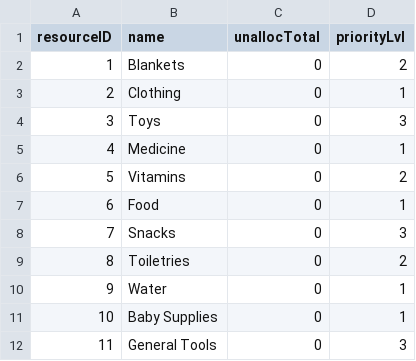
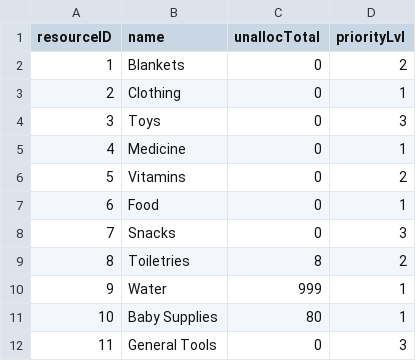
Before and after one commit to bennylao/ucl-humanitarian-management-system-CLI, a CSV file: humanitarian_management_system/data/resourceUnallocatedStock.csv, drawn as a sheet.

```diff
--- a/humanitarian_management_system/data/resourceUnallocatedStock.csv
+++ b/humanitarian_management_system/data/resourceUnallocatedStock.csv
@@ -8,5 +8,5 @@ resourceID,name,unallocTotal,priorityLvl
 7,Snacks,0,3
-8,Toiletries,0,2
-9,Water,0,1
-10,Baby Supplies,0,1
+8,Toiletries,8,2
+9,Water,999,1
+10,Baby Supplies,80,1
 11,General Tools,0,3
```
Also changed, not shown: humanitarian_management_system/data/resourceAllocation.csv, humanitarian_management_system/data/resourceStock.csv, 8 other files.
